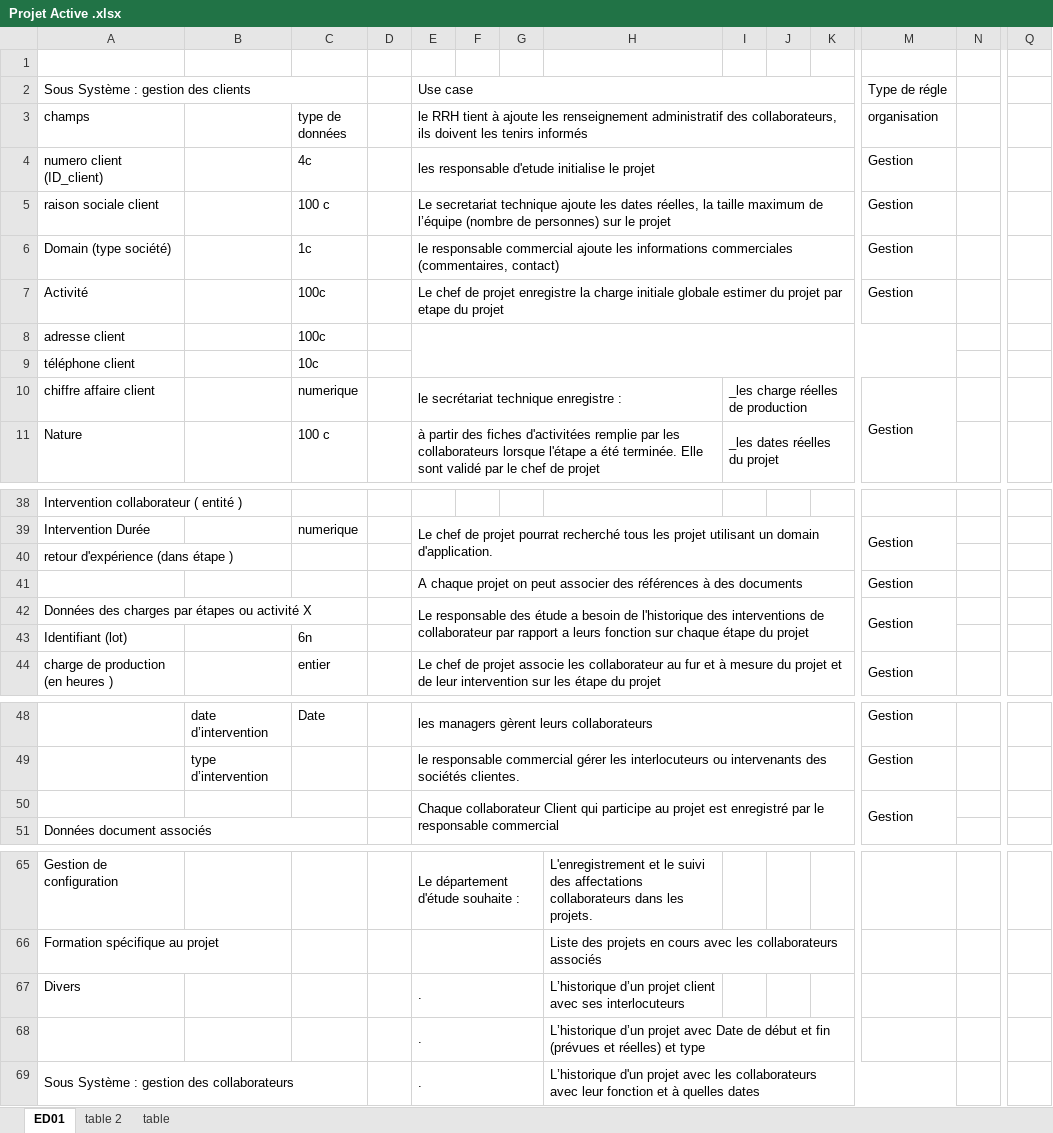
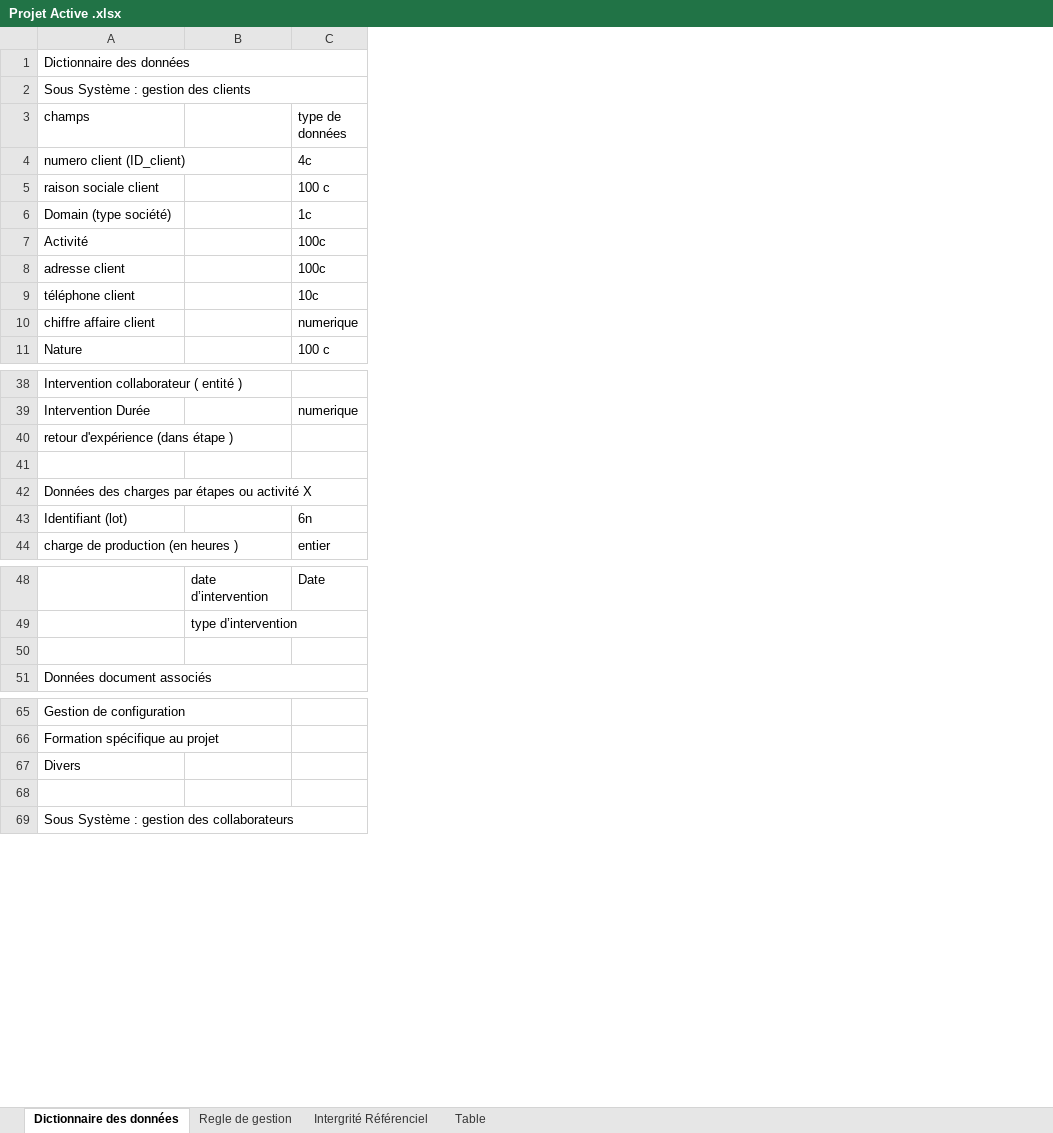
Before and after one commit to MGNetworking/ECF-2-base-de-donnees, an Excel workbook: Projet Active .xlsx, sheet Dictionnaire des données, drawn as a sheet; only a part is shown, gaps mark what is left out; values as stored, in another font and other column widths than the file's, no cell formats; rows hold the shown columns only; the diff covers the shown part only; the diff names each change by its address in the sheet, - before the commit and + after, or states it on an @@ line.

Commit message:
Fin 1er parti projet active , trigger et procedure stored realisé

```diff
--- a/Projet Active .xlsx (sheet Dictionnaire des données)
+++ b/Projet Active .xlsx (sheet Dictionnaire des données)
-sheet tab: ED01
+sheet tab: Dictionnaire des données
-sheet tab: table 2
+sheet tab: Regle de gestion
-sheet tab: table
+sheet tab: Table
+sheet tab: Intergrité Référenciel
-column D, empty
-column E, rows 2-11: Use case | le RRH tient à ajoute les renseignement administratif des collaborateurs, ils doivent les tenirs informés | les responsable d'etude initialise le projet | Le secretariat technique ajoute les dates réelles, la taille maximum de l’équipe (nombre de personnes) sur le projet | le responsable commercial ajoute les informations commerciales (commentaires, contact) | Le chef de projet enregistre la charge initiale globale estimer du projet par etape du projet |  |  | le secrétariat technique enregistre : | à partir des fiches d'activitées remplie par les collaborateurs lorsque l'étape a été terminée. Elle sont validé par le chef de projet; rows 39-44: Le chef de projet pourrat recherché tous les projet utilisant un domain d'application. |  | A chaque projet on peut associer des références à des documents | Le responsable des étude a besoin de l'historique des interventions de collaborateur par rapport a leurs fonction sur chaque étape du projet |  | Le chef de projet associe les collaborateur au fur et à mesure du projet et de leur intervention sur les étape du projet; rows 48-50: les managers gèrent leurs collaborateurs | le responsable commercial gérer les interlocuteurs ou intervenants des sociétés clientes. | Chaque collaborateur Client qui participe au projet est enregistré par le responsable commercial; rows 65-69: Le département d'étude souhaite : |  | . | . | .
-column F, empty
-column G, empty
-column H, rows 65-69: L'enregistrement et le suivi des affectations collaborateurs dans les projets. | Liste des projets en cours avec les collaborateurs associés | L’historique d’un projet client avec ses interlocuteurs | L’historique d’un projet avec Date de début et fin (prévues et réelles) et type | L’historique d'un projet avec les collaborateurs avec leur fonction et à quelles dates
-column I, rows 10-11: _les charge réelles de production | _les dates réelles du projet
-column J, empty
-column K, empty
-column M (organisation), row 2: Type de régle; rows 4-10: Gestion | Gestion | Gestion | Gestion |  |  | Gestion; rows 39-44: Gestion |  | Gestion | Gestion |  | Gestion; rows 48-50: all Gestion
-column N, empty
-column Q, empty
-A1 (champs): (empty)
+A1 (champs): Dictionnaire des données
+A1:C1 merged
-row 41:  |  |  |  | A chaque projet on peut associer des références à des documents |  |  |  |  |  |  | Gestion
+row 41: (empty)
-row 50:  |  |  |  | Chaque collaborateur Client qui participe au projet est enregistré par le responsable commercial |  |  |  |  |  |  | Gestion
+row 50: (empty)
-row 68:  |  |  |  | . |  |  | L’historique d’un projet avec Date de début et fin (prévues et réelles) et type
+row 68: (empty)
```
Also changed, not shown: 3 removed columns elsewhere in this sheet, sheet Table, sheet Regle de gestion, cell formats, 25 other files.
